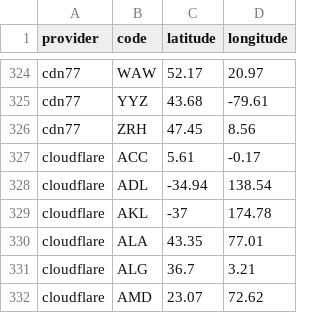
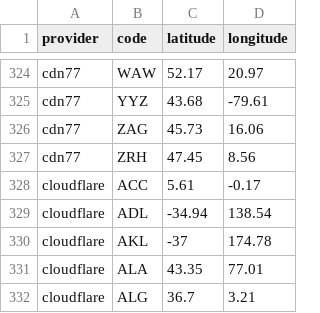
Before and after one commit to adaptive/pops, a CSV file: notebooks/data.csv, drawn as a sheet; only a part is shown, gaps mark what is left out; the shorter side is filled out with more unchanged rows; the diff names each change by its address in the sheet, - before the commit and + after, or states it on an @@ line.

```diff
--- a/notebooks/data.csv
+++ b/notebooks/data.csv
+row 326: cdn77 | ZAG | 45.73 | 16.06
```
Also changed, not shown: 3 other files.
